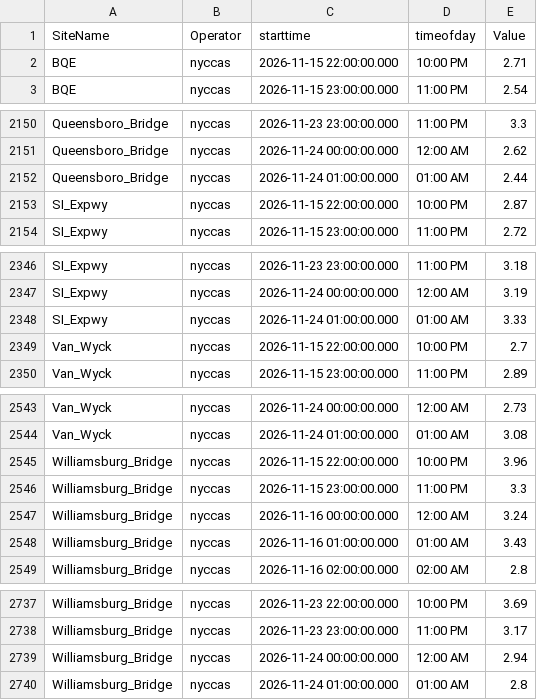
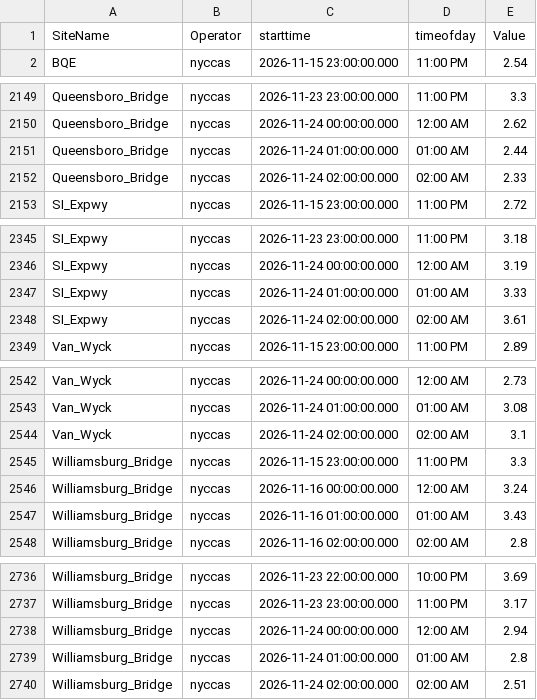
Before and after one commit to nychealth/nyccas-data, a CSV file: portal/view.csv, drawn as a sheet; only a part is shown, gaps mark what is left out; the diff covers the shown part only.

```diff
--- a/portal/view.csv
+++ b/portal/view.csv
@@ -1,3 +1,2 @@
 SiteName,Operator,starttime,timeofday,Value
-BQE,nyccas,2026-11-15 22:00:00.000,10:00 PM,2.71
 BQE,nyccas,2026-11-15 23:00:00.000,11:00 PM,2.54
@@ -2152,3 +2151,3 @@ Queensboro_Bridge,nyccas,2026-11-24 00:00:00.000,12:00 AM,2.62
 Queensboro_Bridge,nyccas,2026-11-24 01:00:00.000,01:00 AM,2.44
-SI_Expwy,nyccas,2026-11-15 22:00:00.000,10:00 PM,2.87
+Queensboro_Bridge,nyccas,2026-11-24 02:00:00.000,02:00 AM,2.33
 SI_Expwy,nyccas,2026-11-15 23:00:00.000,11:00 PM,2.72
@@ -2348,3 +2347,3 @@ SI_Expwy,nyccas,2026-11-24 00:00:00.000,12:00 AM,3.19
 SI_Expwy,nyccas,2026-11-24 01:00:00.000,01:00 AM,3.33
-Van_Wyck,nyccas,2026-11-15 22:00:00.000,10:00 PM,2.7
+SI_Expwy,nyccas,2026-11-24 02:00:00.000,02:00 AM,3.61
 Van_Wyck,nyccas,2026-11-15 23:00:00.000,11:00 PM,2.89
@@ -2544,3 +2543,3 @@ Van_Wyck,nyccas,2026-11-24 00:00:00.000,12:00 AM,2.73
 Van_Wyck,nyccas,2026-11-24 01:00:00.000,01:00 AM,3.08
-Williamsburg_Bridge,nyccas,2026-11-15 22:00:00.000,10:00 PM,3.96
+Van_Wyck,nyccas,2026-11-24 02:00:00.000,02:00 AM,3.1
 Williamsburg_Bridge,nyccas,2026-11-15 23:00:00.000,11:00 PM,3.3
@@ -2740 +2739,2 @@ Williamsburg_Bridge,nyccas,2026-11-24 00:00:00.000,12:00 AM,2.94
 Williamsburg_Bridge,nyccas,2026-11-24 01:00:00.000,01:00 AM,2.8
+Williamsburg_Bridge,nyccas,2026-11-24 02:00:00.000,02:00 AM,2.51
```
Also changed, not shown: 10 added rows, 10 removed rows and 1 edited cell elsewhere in this file.
